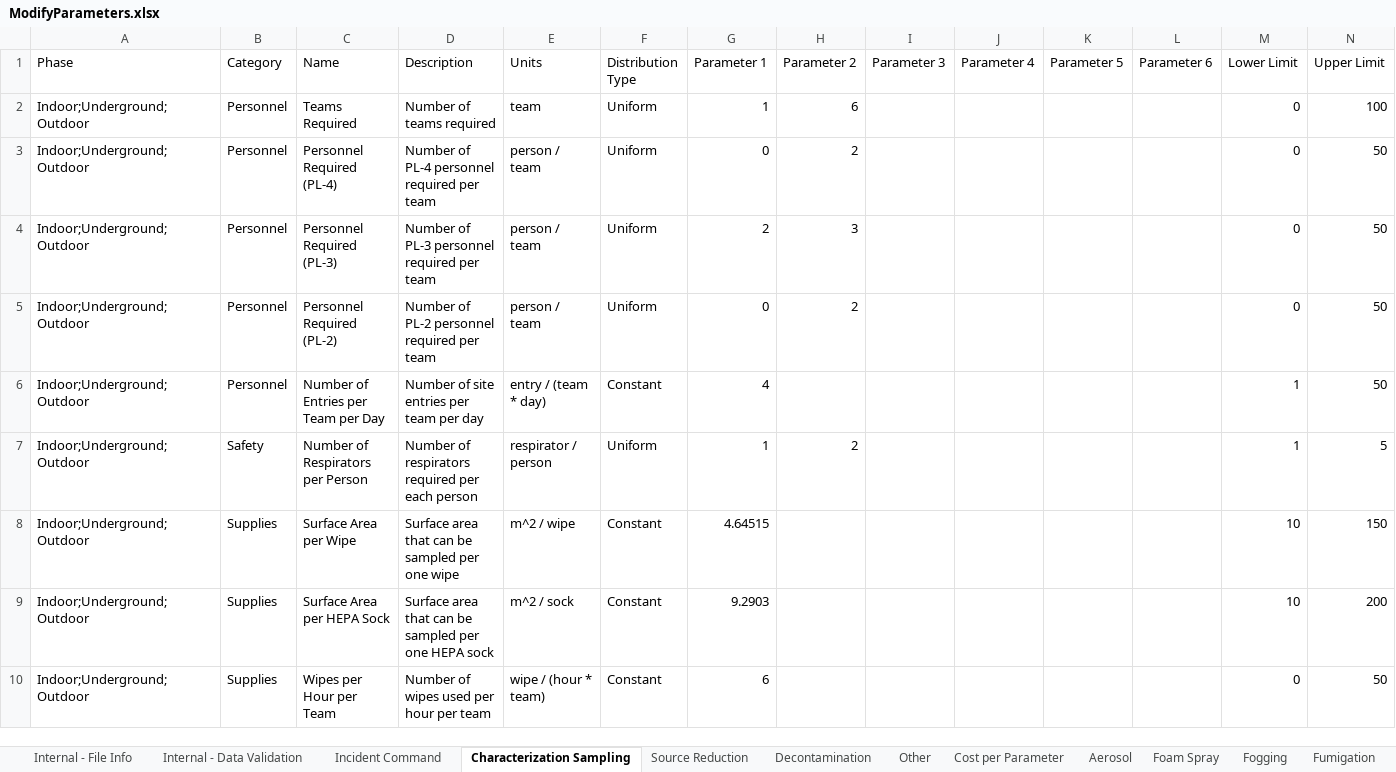
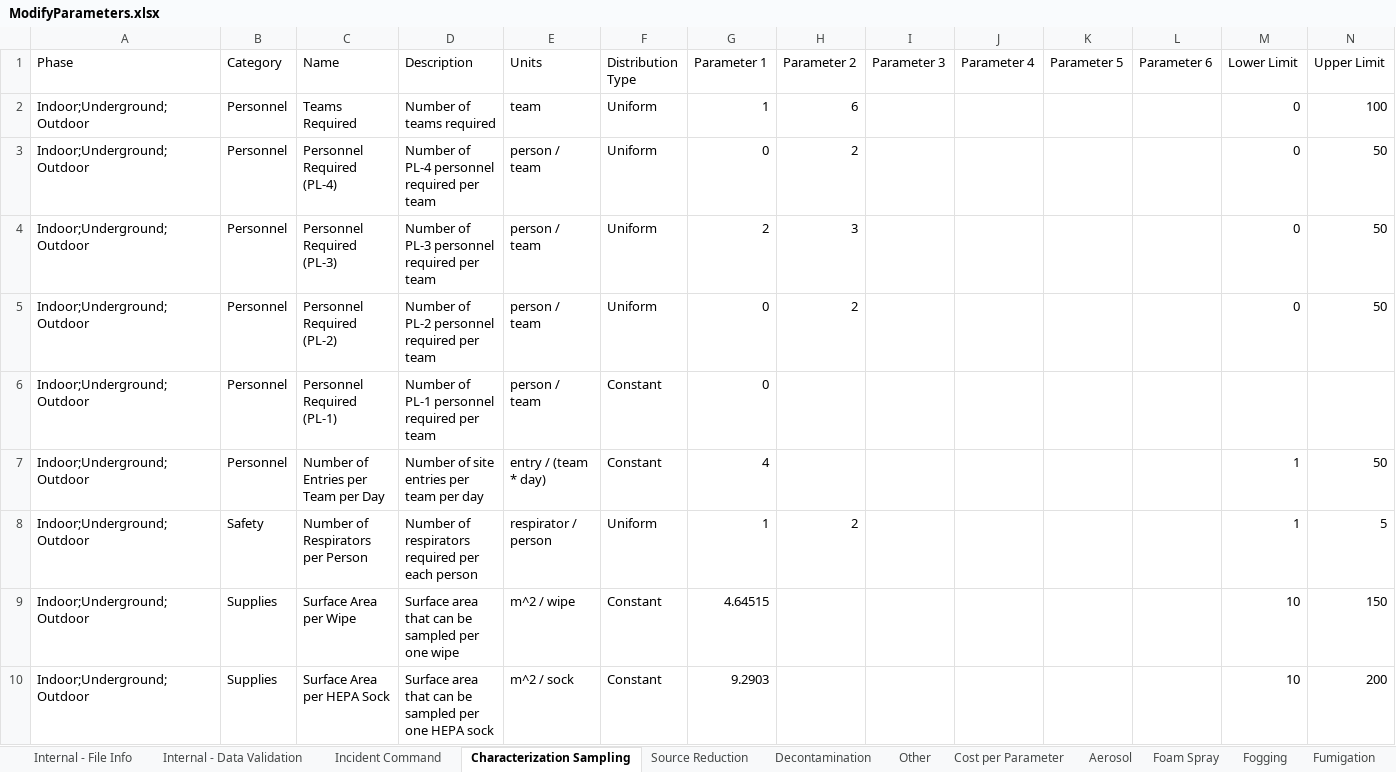
Before and after one commit to USEPA/EPADecon, an Excel workbook: InputFiles/ModifyParameters.xlsx, sheet Characterization Sampling, drawn as a sheet; only a part is shown; the shorter side is filled out with more unchanged rows; values as stored, in another font and other column widths than the file's, no borders; conditional formats and table styles not drawn; rows hold the shown columns only; the diff names each change by its address in the sheet, - before the commit and + after, or states it on an @@ line.

```diff
--- a/InputFiles/ModifyParameters.xlsx (sheet Characterization Sampling)
+++ b/InputFiles/ModifyParameters.xlsx (sheet Characterization Sampling)
+row 6: Indoor;Underground;Outdoor | Personnel | Personnel Required (PL-1) | Number of PL-1 personnel required per team | person / team | Constant | 0
```
Also changed, not shown: sheet Cost per Parameter, sheet Decontamination, sheet Source Reduction.
